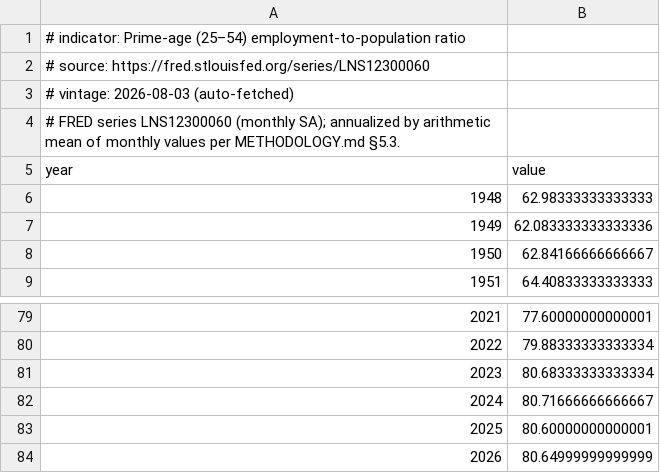
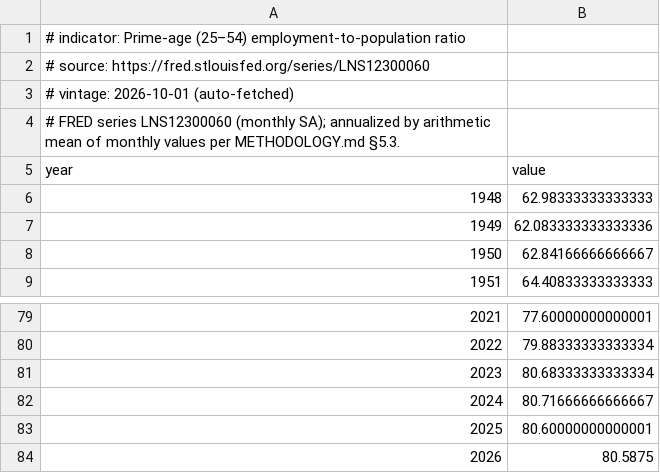
Before and after one commit to adammontville/american-dream-reality-index, a CSV file: data/raw/api_cache/prime_age_epop.csv, drawn as a sheet; only a part is shown, gaps mark what is left out.

```diff
--- a/data/raw/api_cache/prime_age_epop.csv
+++ b/data/raw/api_cache/prime_age_epop.csv
@@ -2,3 +2,3 @@
 # source: https://fred.stlouisfed.org/series/LNS12300060
-# vintage: 2026-08-03 (auto-fetched)
+# vintage: 2026-10-01 (auto-fetched)
 # FRED series LNS12300060 (monthly SA); annualized by arithmetic mean of monthly values per METHODOLOGY.md §5.3.
@@ -83,2 +83,2 @@ year,value
 2025,80.60000000000001
-2026,80.64999999999999
+2026,80.5875
```
Also changed, not shown: data/index/adri_timeseries.csv, data/raw/api_cache/bachelors_attainment_25plus.csv, 11 other files.
